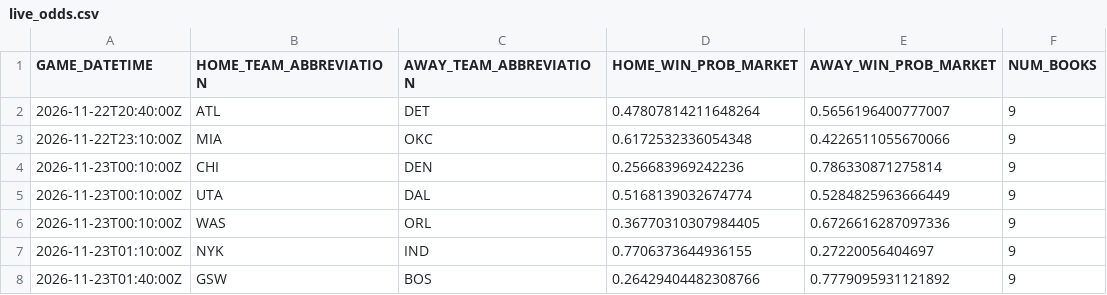
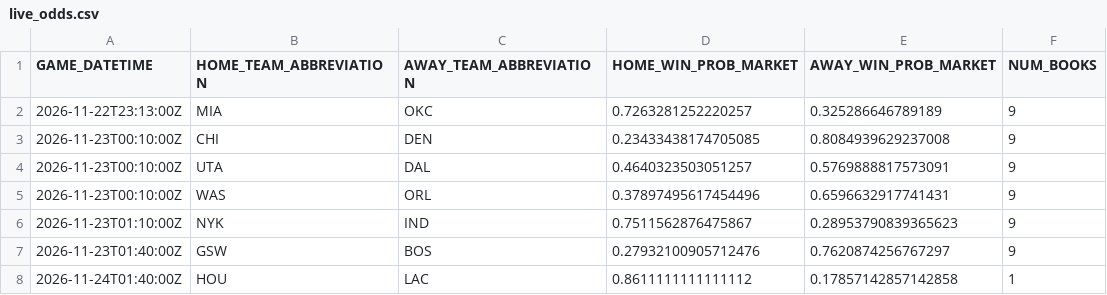
Before and after one commit to manavgupta26012-code/nba-predictor, a CSV file: data/live_odds.csv, drawn as a sheet.

```diff
--- a/data/live_odds.csv
+++ b/data/live_odds.csv
@@ -1,8 +1,8 @@
 GAME_DATETIME,HOME_TEAM_ABBREVIATION,AWAY_TEAM_ABBREVIATION,HOME_WIN_PROB_MARKET,AWAY_WIN_PROB_MARKET,NUM_BOOKS
-2026-11-22T20:40:00Z,ATL,DET,0.47807814211648264,0.5656196400777007,9
-2026-11-22T23:10:00Z,MIA,OKC,0.6172532336054348,0.4226511055670066,9
-2026-11-23T00:10:00Z,CHI,DEN,0.256683969242236,0.786330871275814,9
-2026-11-23T00:10:00Z,UTA,DAL,0.5168139032674774,0.5284825963666449,9
-2026-11-23T00:10:00Z,WAS,ORL,0.36770310307984405,0.6726616287097336,9
-2026-11-23T01:10:00Z,NYK,IND,0.7706373644936155,0.27220056404697,9
-2026-11-23T01:40:00Z,GSW,BOS,0.26429404482308766,0.7779095931121892,9
+2026-11-22T23:13:00Z,MIA,OKC,0.7263281252220257,0.325286646789189,9
+2026-11-23T00:10:00Z,CHI,DEN,0.23433438174705085,0.8084939629237008,9
+2026-11-23T00:10:00Z,UTA,DAL,0.4640323503051257,0.5769888817573091,9
+2026-11-23T00:10:00Z,WAS,ORL,0.37897495617454496,0.6596632917741431,9
+2026-11-23T01:10:00Z,NYK,IND,0.7511562876475867,0.28953790839365623,9
+2026-11-23T01:40:00Z,GSW,BOS,0.27932100905712476,0.7620874256767297,9
+2026-11-24T01:40:00Z,HOU,LAC,0.8611111111111112,0.17857142857142858,1
```
